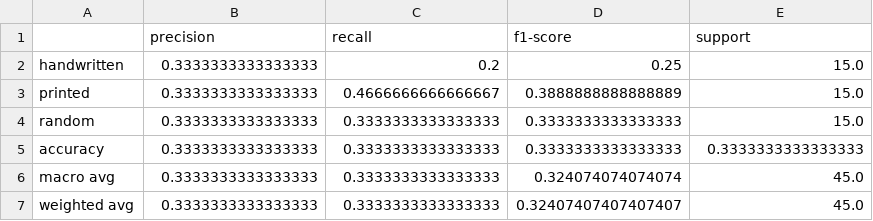
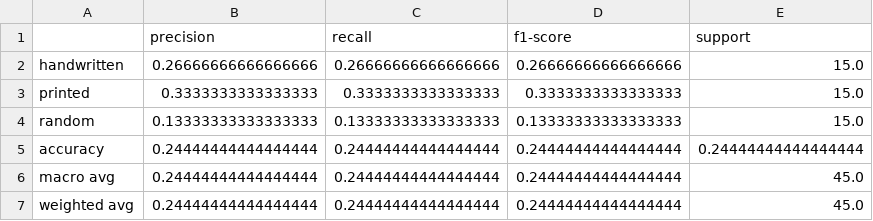
Before and after one commit to saugatapaul1010/Classification-Pipeline, a CSV file: evaluation/vgg16_class_report_stage_1.csv, drawn as a sheet.

```diff
--- a/evaluation/vgg16_class_report_stage_1.csv
+++ b/evaluation/vgg16_class_report_stage_1.csv
@@ -1,7 +1,7 @@
 ,precision,recall,f1-score,support
-handwritten,0.3333333333333333,0.2,0.25,15.0
-printed,0.3333333333333333,0.4666666666666667,0.3888888888888889,15.0
-random,0.3333333333333333,0.3333333333333333,0.3333333333333333,15.0
-accuracy,0.3333333333333333,0.3333333333333333,0.3333333333333333,0.3333333333333333
-macro avg,0.3333333333333333,0.3333333333333333,0.324074074074074,45.0
-weighted avg,0.3333333333333333,0.3333333333333333,0.32407407407407407,45.0
+handwritten,0.26666666666666666,0.26666666666666666,0.26666666666666666,15.0
+printed,0.3333333333333333,0.3333333333333333,0.3333333333333333,15.0
+random,0.13333333333333333,0.13333333333333333,0.13333333333333333,15.0
+accuracy,0.24444444444444444,0.24444444444444444,0.24444444444444444,0.24444444444444444
+macro avg,0.24444444444444444,0.24444444444444444,0.24444444444444444,45.0
+weighted avg,0.24444444444444444,0.24444444444444444,0.24444444444444444,45.0
```
Also changed, not shown: evaluation/vgg16_class_report_stage_2.csv, evaluation/vgg16_predictions_stage_1.csv, 19 other files.
